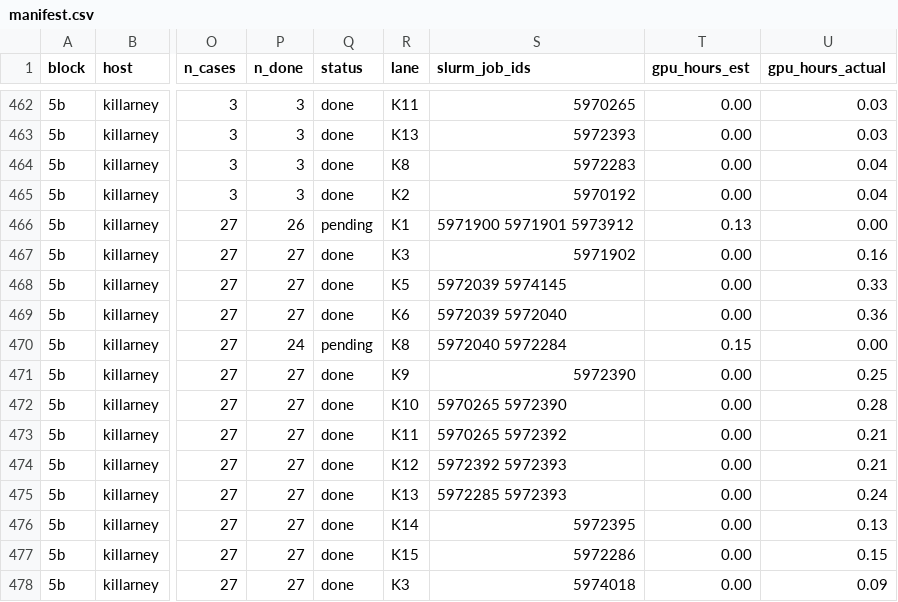
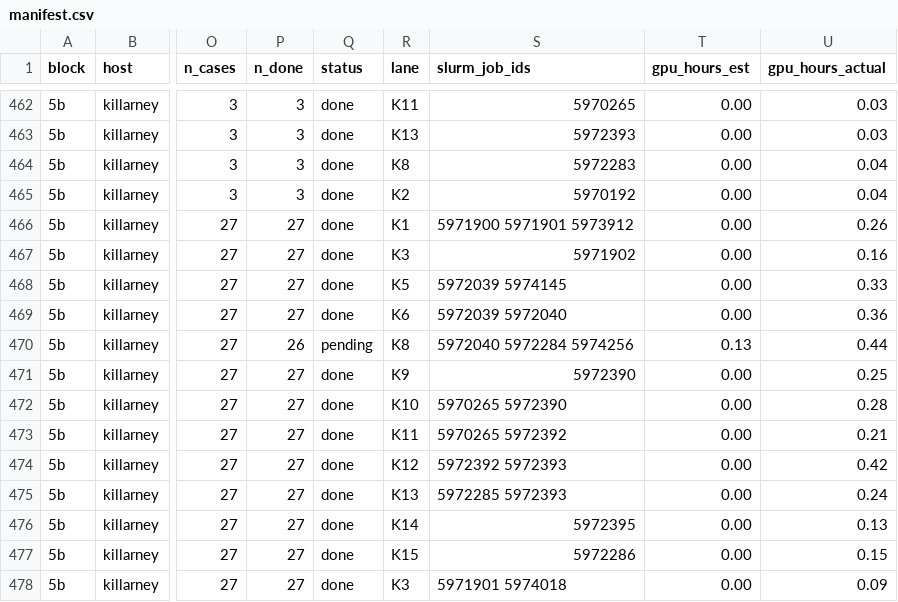
Before and after one commit to billxby/lossy-token-eff, a CSV file: campaign/addendum/step9/manifest.csv, drawn as a sheet; only a part is shown, gaps mark what is left out; the diff names each change by its address in the sheet, - before the commit and + after, or states it on an @@ line.

```diff
--- a/campaign/addendum/step9/manifest.csv
+++ b/campaign/addendum/step9/manifest.csv
-P466 (n_done): 26
+P466 (n_done): 27
-Q466 (status): pending
+Q466 (status): done
-T466 (gpu_hours_est): 0.13
+T466 (gpu_hours_est): 0.00
-U466 (gpu_hours_actual): 0.00
+U466 (gpu_hours_actual): 0.26
-P470 (n_done): 24
+P470 (n_done): 26
-S470 (slurm_job_ids): 5972040 5972284
+S470 (slurm_job_ids): 5972040 5972284 5974256
-T470 (gpu_hours_est): 0.15
+T470 (gpu_hours_est): 0.13
-U470 (gpu_hours_actual): 0.00
+U470 (gpu_hours_actual): 0.44
-U474 (gpu_hours_actual): 0.21
+U474 (gpu_hours_actual): 0.42
-S478 (slurm_job_ids): 5974018
+S478 (slurm_job_ids): 5971901 5974018
```
Also changed, not shown: campaign/addendum/step9/aime_boxed_long.csv, campaign/addendum/tables/pairs__llama31-8b-instruct__eagle1.csv, 20 other files.
